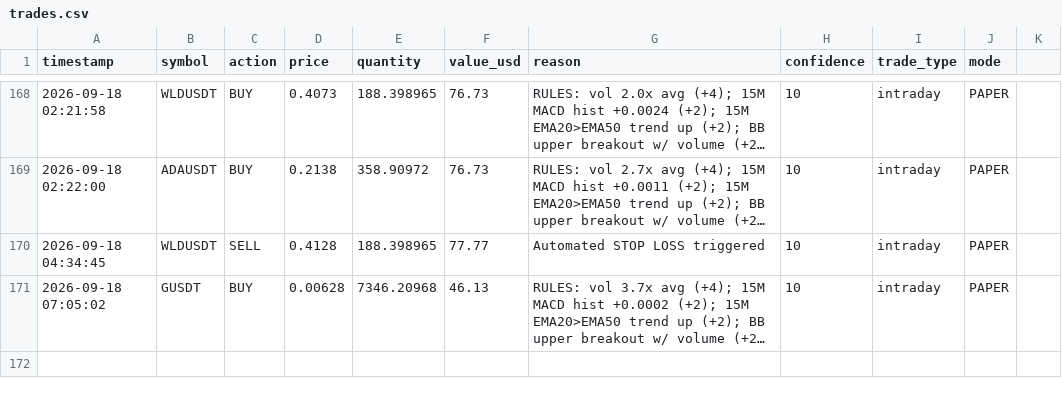
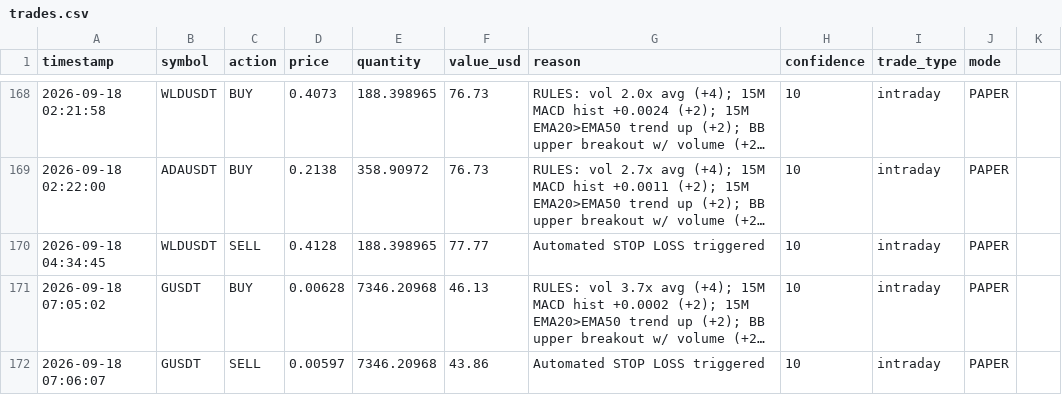
Before and after one commit to novaigtools/trading-agent, a CSV file: trades.csv, drawn as a sheet; only a part is shown, gaps mark what is left out; long unchanged cells end in …; the diff names each change by its address in the sheet, - before the commit and + after, or states it on an @@ line.

```diff
--- a/trades.csv
+++ b/trades.csv
+row 172: 2026-09-18 07:06:07 | GUSDT | SELL | 0.00597 | 7346.20968 | 43.86 | Automated STOP LOSS triggered | 10 | intraday | PAPER
```
Also changed, not shown: 1 other file.
